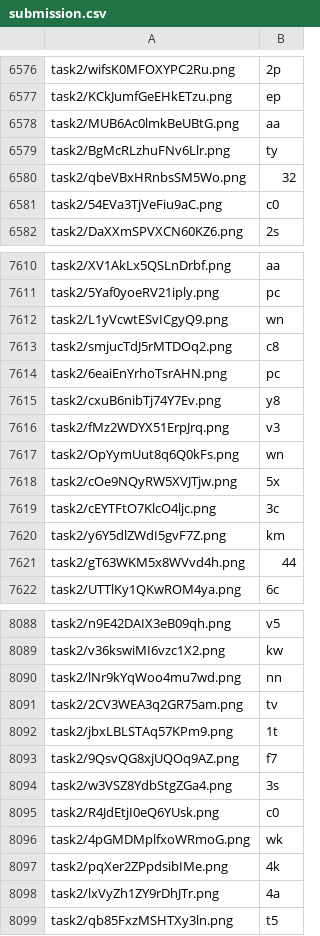
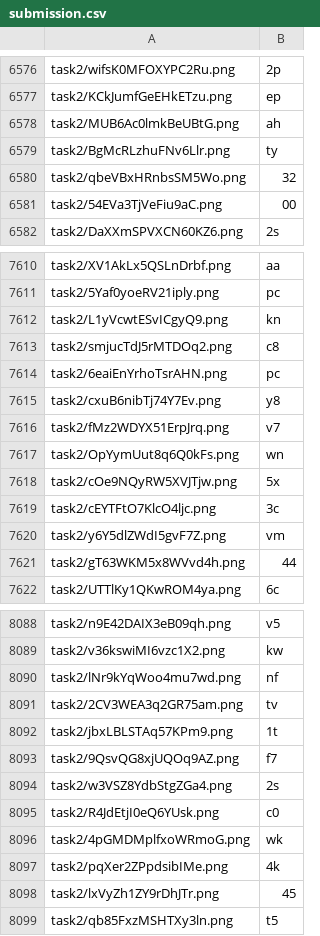
Before and after one commit to chuchunchi/Machine-Learning, a CSV file: HW5/submission.csv, drawn as a sheet; only a part is shown, gaps mark what is left out; the diff covers the shown part only.

```diff
--- a/HW5/submission.csv
+++ b/HW5/submission.csv
@@ -6577,6 +6577,6 @@ task2/wifsK0MFOXYPC2Ru.png,2p
 task2/KCkJumfGeEHkETzu.png,ep
-task2/MUB6Ac0lmkBeUBtG.png,aa
+task2/MUB6Ac0lmkBeUBtG.png,ah
 task2/BgMcRLzhuFNv6Llr.png,ty
 task2/qbeVBxHRnbsSM5Wo.png,32
-task2/54EVa3TjVeFiu9aC.png,c0
+task2/54EVa3TjVeFiu9aC.png,00
 task2/DaXXmSPVXCN60KZ6.png,2s
@@ -7611,3 +7611,3 @@ task2/XV1AkLx5QSLnDrbf.png,aa
 task2/5Yaf0yoeRV21iply.png,pc
-task2/L1yVcwtESvICgyQ9.png,wn
+task2/L1yVcwtESvICgyQ9.png,kn
 task2/smjucTdJ5rMTDOq2.png,c8
@@ -7615,3 +7615,3 @@ task2/6eaiEnYrhoTsrAHN.png,pc
 task2/cxuB6nibTj74Y7Ev.png,y8
-task2/fMz2WDYX51ErpJrq.png,v3
+task2/fMz2WDYX51ErpJrq.png,v7
 task2/OpYymUut8q6Q0kFs.png,wn
@@ -7619,3 +7619,3 @@ task2/cOe9NQyRW5XVJTjw.png,5x
 task2/cEYTFtO7KlcO4ljc.png,3c
-task2/y6Y5dlZWdI5gvF7Z.png,km
+task2/y6Y5dlZWdI5gvF7Z.png,vm
 task2/gT63WKM5x8WVvd4h.png,44
@@ -8089,3 +8089,3 @@ task2/n9E42DAIX3eB09qh.png,v5
 task2/v36kswiMI6vzc1X2.png,kw
-task2/lNr9kYqWoo4mu7wd.png,nn
+task2/lNr9kYqWoo4mu7wd.png,nf
 task2/2CV3WEA3q2GR75am.png,tv
@@ -8093,3 +8093,3 @@ task2/jbxLBLSTAq57KPm9.png,1t
 task2/9QsvQG8xjUQOq9AZ.png,f7
-task2/w3VSZ8YdbStgZGa4.png,3s
+task2/w3VSZ8YdbStgZGa4.png,2s
 task2/R4JdEtjI0eQ6YUsk.png,c0
@@ -8097,3 +8097,3 @@ task2/4pGMDMplfxoWRmoG.png,wk
 task2/pqXer2ZPpdsibIMe.png,4k
-task2/lxVyZh1ZY9rDhJTr.png,4a
+task2/lxVyZh1ZY9rDhJTr.png,45
 task2/qb85FxzMSHTXy3ln.png,t5
```
Also changed, not shown: 167 edited cells elsewhere in this file, 2 other files.
